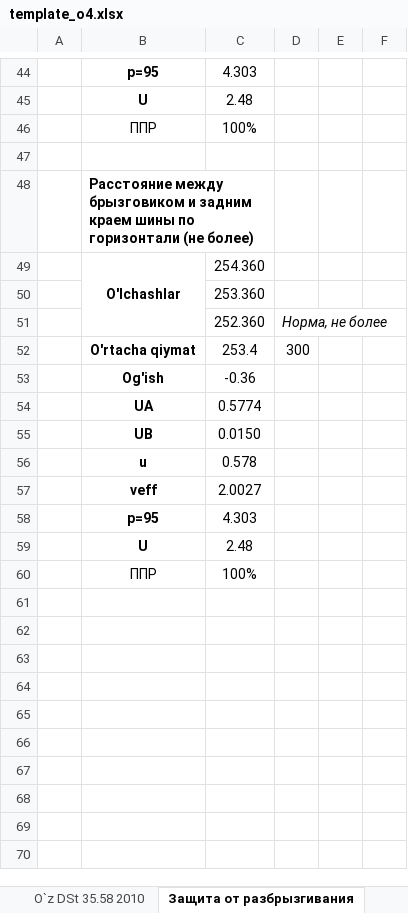
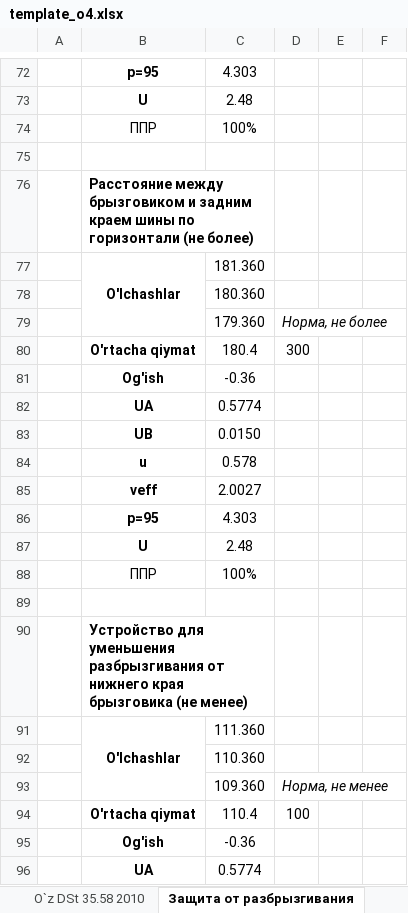
Before and after one commit to DalerK5/Siteprtcl, an Excel workbook: o4/template_o4.xlsx, sheet Защита от разбрызгивания, drawn as a sheet; only a part is shown, gaps mark what is left out; the shorter side is filled out with more unchanged rows; values as stored, in another font and other column widths than the file's, no borders; addresses are those after the commit; the diff covers the shown part only; the diff names each change by its address in the sheet, - before the commit and + after, or states it on an @@ line.

```diff
--- a/o4/template_o4.xlsx (sheet Защита от разбрызгивания)
+++ b/o4/template_o4.xlsx (sheet Защита от разбрызгивания)
-C77: 254.360
+C77: 181.360
-C78: 253.360
+C78: 180.360
-C79: 252.360
+C79: 179.360
-C80: 253.4
+C80: 180.4
+row 81:  | Og'ish | -0.36
+row 82:  | UA | 0.5774
+row 83:  | UB | 0.0150
+row 84:  | u | 0.578
+row 85:  | veff | 2.0027
+row 86:  | p=95 | 4.303
+row 87:  | U | 2.48
+row 88:  | ППР | 100%
+row 89: (empty)
+row 90:  | Устройство для уменьшения разбрызгивания от нижнего края брызговика (не менее)
+row 91:  | O'lchashlar | 111.360
+row 92:  |  | 110.360
+row 93:  |  | 109.360 | Норма, не менее
+row 94:  | O'rtacha qiymat | 110.4 | 100
+row 95:  | Og'ish | -0.36
+row 96:  | UA | 0.5774
```
Also changed, not shown: 40 added rows elsewhere in this sheet, sheet 48-04, sheet НЕОПРЕДЕЛ, sheet O`z DSt 35.73 2010, sheet O`z DSt 35.58 2010, formulas that keep their value, 7 other files.
